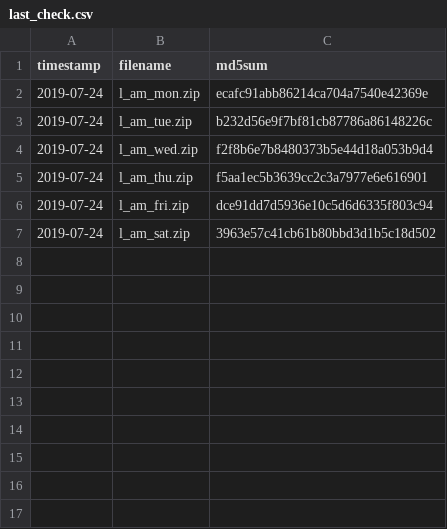
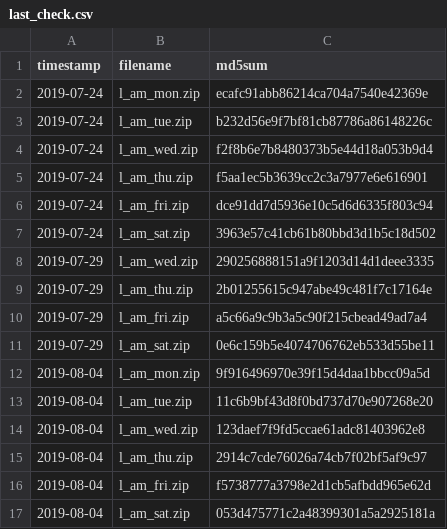
Before and after one commit to sakebomb/ham_license_finder, a CSV file: last_check.csv, drawn as a sheet.

```diff
--- a/last_check.csv
+++ b/last_check.csv
@@ -7 +7,11 @@ timestamp,filename,md5sum
 2019-07-24,l_am_sat.zip,3963e57c41cb61b80bbd3d1b5c18d502
+2019-07-29,l_am_wed.zip,290256888151a9f1203d14d1deee3335
+2019-07-29,l_am_thu.zip,2b01255615c947abe49c481f7c17164e
+2019-07-29,l_am_fri.zip,a5c66a9c9b3a5c90f215cbead49ad7a4
+2019-07-29,l_am_sat.zip,0e6c159b5e4074706762eb533d55be11
+2019-08-04,l_am_mon.zip,9f916496970e39f15d4daa1bbcc09a5d
+2019-08-04,l_am_tue.zip,11c6b9bf43d8f0bd737d70e907268e20
+2019-08-04,l_am_wed.zip,123daef7f9fd5ccae61adc81403962e8
+2019-08-04,l_am_thu.zip,2914c7cde76026a74cb7f02bf5af9c97
+2019-08-04,l_am_fri.zip,f5738777a3798e2d1cb5afbdd965e62d
+2019-08-04,l_am_sat.zip,053d475771c2a48399301a5a2925181a
```
Also changed, not shown: 1 other file.
